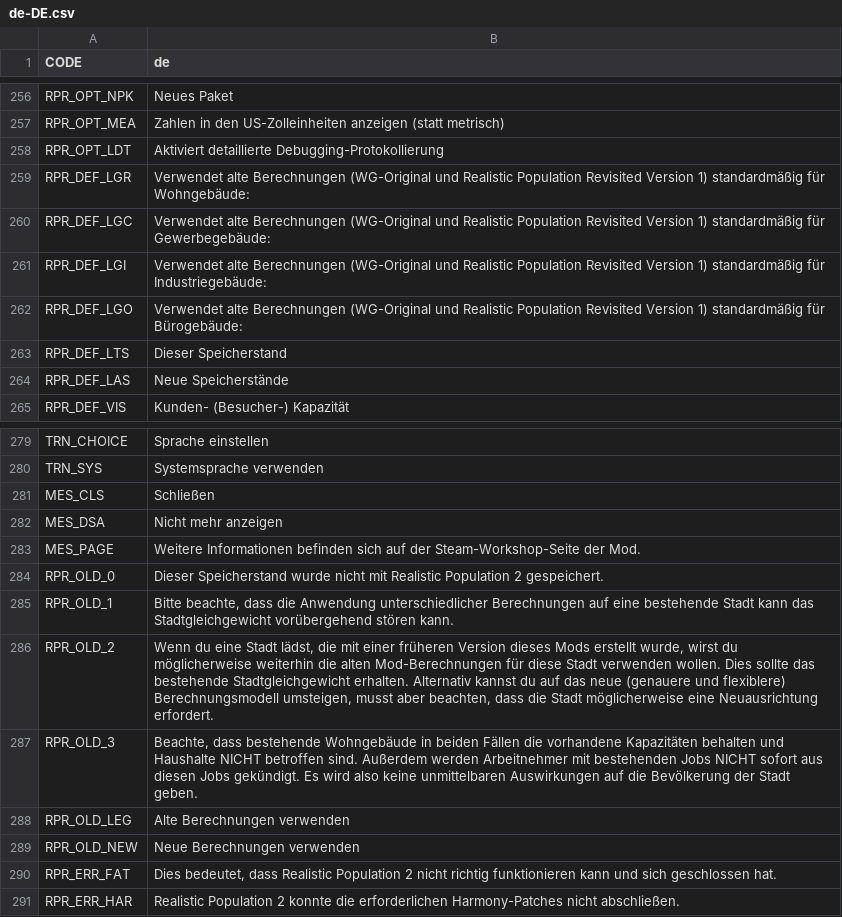
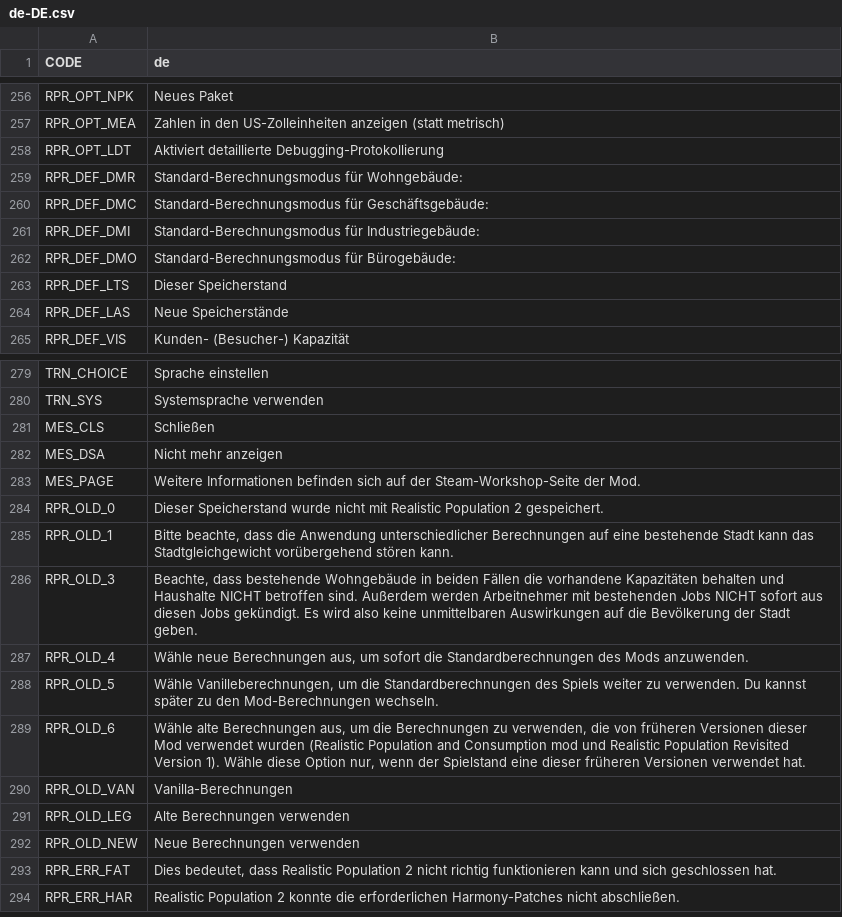
Before and after one commit to algernon-A/Realistic-Population-Revisited, a CSV file: Translations/de-DE.csv, drawn as a sheet; only a part is shown, gaps mark what is left out; removed rows and columns are numbered as before the commit, all else as after; the diff names each change by its address in the sheet, - before the commit and + after, or states it on an @@ line.

```diff
--- a/Translations/de-DE.csv
+++ b/Translations/de-DE.csv
-row 259: RPR_DEF_LGR | Verwendet alte Berechnungen (WG-Original und Realistic Population Revisited Version 1) standardmäßig für Wohngebäude:
-row 260: RPR_DEF_LGC | Verwendet alte Berechnungen (WG-Original und Realistic Population Revisited Version 1) standardmäßig für Gewerbegebäude:
-row 261: RPR_DEF_LGI | Verwendet alte Berechnungen (WG-Original und Realistic Population Revisited Version 1) standardmäßig für Industriegebäude:
-row 262: RPR_DEF_LGO | Verwendet alte Berechnungen (WG-Original und Realistic Population Revisited Version 1) standardmäßig für Bürogebäude:
+row 259: RPR_DEF_DMR | Standard-Berechnungsmodus für Wohngebäude:
+row 260: RPR_DEF_DMC | Standard-Berechnungsmodus für Geschäftsgebäude:
+row 261: RPR_DEF_DMI | Standard-Berechnungsmodus für Industriegebäude:
+row 262: RPR_DEF_DMO | Standard-Berechnungsmodus für Bürogebäude:
-row 286: RPR_OLD_2 | Wenn du eine Stadt lädst, die mit einer früheren Version dieses Mods erstellt wurde, wirst du möglicherweise weiterhin die alten Mod-Berechnungen für diese Stadt verwenden wollen. Dies sollte das bestehende Stadtgleichgewicht erhalten. Alternativ kannst du auf das neue (genauere und flexiblere) Berechnungsmodell umsteigen, musst aber beachten, dass die Stadt möglicherweise eine Neuausrichtung erfordert.
+row 287: RPR_OLD_4 | Wähle neue Berechnungen aus, um sofort die Standardberechnungen des Mods anzuwenden.
+row 288: RPR_OLD_5 | Wähle Vanilleberechnungen, um die Standardberechnungen des Spiels weiter zu verwenden. Du kannst später zu den Mod-Berechnungen wechseln.
+row 289: RPR_OLD_6 | Wähle alte Berechnungen aus, um die Berechnungen zu verwenden, die von früheren Versionen dieser Mod verwendet wurden (Realistic Population and Consumption mod und Realistic Population Revisited Version 1). Wähle diese Option nur, wenn der Spielstand eine dieser früheren Versionen verwendet hat.
+row 290: RPR_OLD_VAN | Vanilla-Berechnungen
```
Also changed, not shown: Translations/da-DK.csv, Translations/es-ES.csv, 7 other files.
